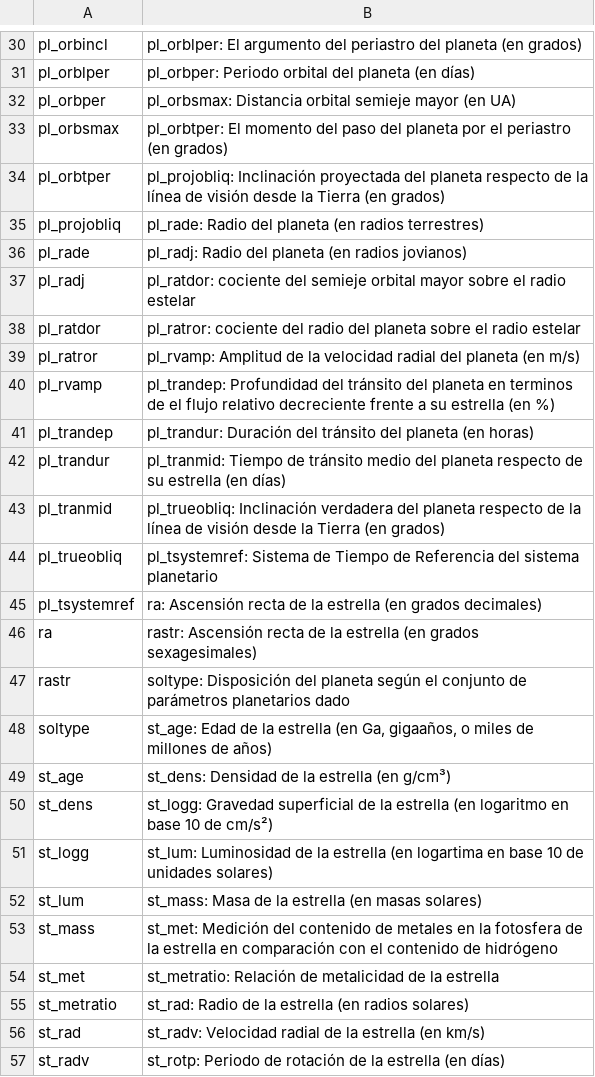
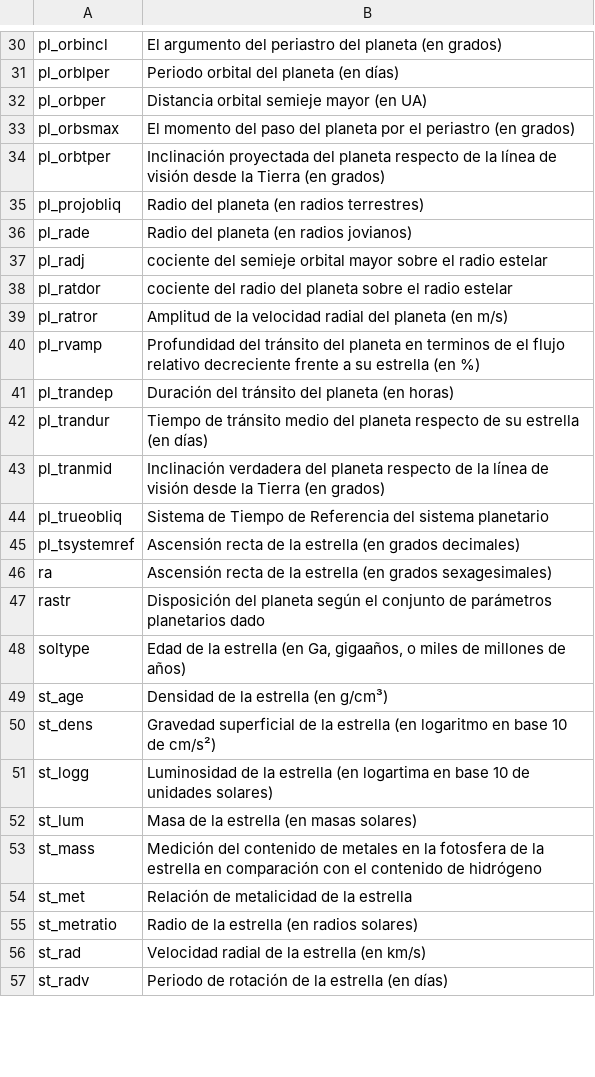
Before and after one commit to georgsmeinung/ra-tp-final, a CSV file: keplerdatadictionary.csv, drawn as a sheet; only a part is shown, gaps mark what is left out; the diff covers the shown part only; the diff names each change by its address in the sheet, - before the commit and + after, or states it on an @@ line.

```diff
--- a/keplerdatadictionary.csv
+++ b/keplerdatadictionary.csv
-B30: pl_orblper: El argumento…
+B30: El argumento…
-B31: pl_orbper: Periodo orbital del planeta (en días)
+B31: Periodo orbital del planeta (en días)
-B32: pl_orbsmax: Distancia orbital semieje mayor (en UA)
+B32: Distancia orbital semieje mayor (en UA)
-B33: pl_orbtper: El momento…
+B33: El momento…
-B34: pl_projobliq: Inclinación proyectada…
+B34: Inclinación proyectada…
-B35: pl_rade: Radio del planeta (en radios terrestres)
+B35: Radio del planeta (en radios terrestres)
-B36: pl_radj: Radio del planeta (en radios jovianos)
+B36: Radio del planeta (en radios jovianos)
-B37: pl_ratdor: cociente del…
+B37: cociente del…
-B38: pl_ratror: cociente del…
+B38: cociente del…
-B39: pl_rvamp: Amplitud de…
+B39: Amplitud de…
-B40: pl_trandep: Profundidad del…
+B40: Profundidad del…
-B41: pl_trandur: Duración del…
+B41: Duración del…
-B42: pl_tranmid: Tiempo de…
+B42: Tiempo de…
-B43: pl_trueobliq: Inclinación verdadera…
+B43: Inclinación verdadera…
-B44: pl_tsystemref: Sistema de…
+B44: Sistema de…
-B45: ra: Ascensión recta…
+B45: Ascensión recta…
-B46: rastr: Ascensión recta…
+B46: Ascensión recta…
-B47: soltype: Disposición del…
+B47: Disposición del…
-B48: st_age: Edad de…
+B48: Edad de…
-B49: st_dens: Densidad de la estrella (en g/cm³)
+B49: Densidad de la estrella (en g/cm³)
-B50: st_logg: Gravedad superficial…
+B50: Gravedad superficial…
-B51: st_lum: Luminosidad de…
+B51: Luminosidad de…
-B52: st_mass: Masa de la estrella (en masas solares)
+B52: Masa de la estrella (en masas solares)
-B53: st_met: Medición del…
+B53: Medición del…
-B54: st_metratio: Relación de metalicidad de la estrella
+B54: Relación de metalicidad de la estrella
-B55: st_rad: Radio de la estrella (en radios solares)
+B55: Radio de la estrella (en radios solares)
-B56: st_radv: Velocidad radial…
+B56: Velocidad radial…
-B57: st_rotp: Periodo de…
+B57: Periodo de…
```
Also changed, not shown: 40 edited cells elsewhere in this file, 5 other files.
